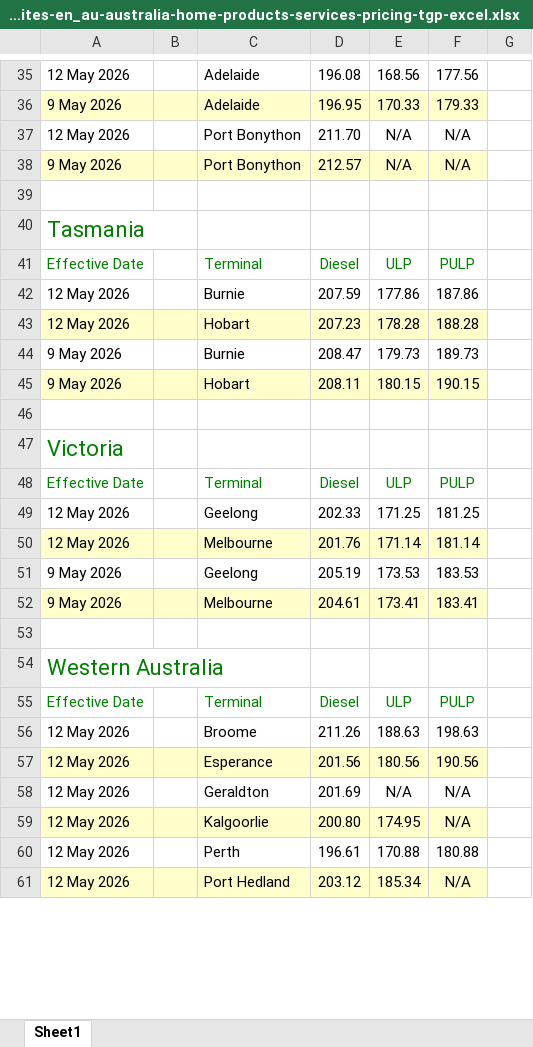
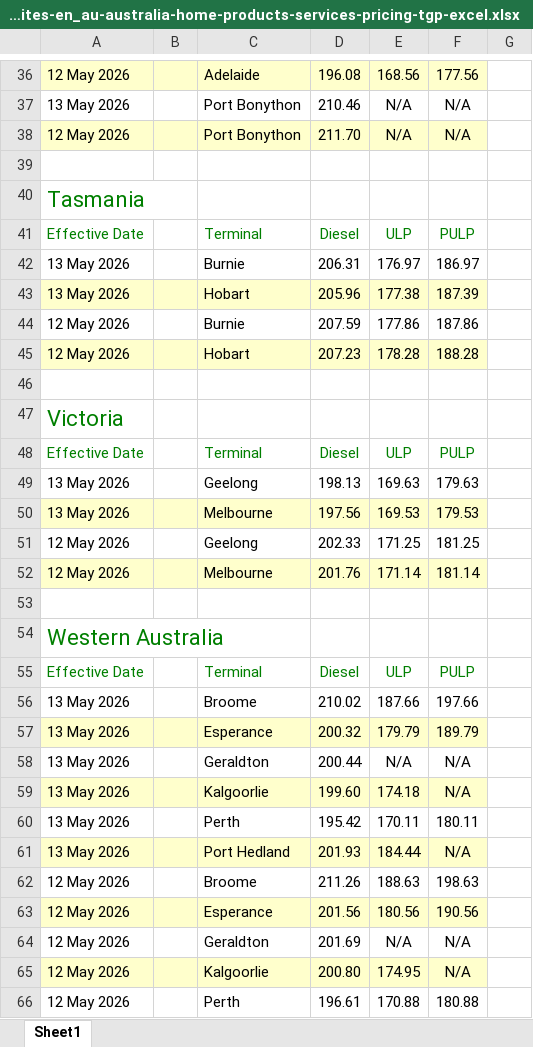
Before and after one commit to nwbort/tgp-bp, an Excel workbook: bp.com-content-dam-bp-country-sites-en_au-australia-home-products-services-pricing-tgp-excel.xlsx, sheet Sheet1, drawn as a sheet; only a part is shown, gaps mark what is left out; the shorter side is filled out with more unchanged rows; values as stored, in another font and other column widths than the file's, no borders; removed rows and columns are numbered as before the commit, all else as after; the diff covers the shown part only; the diff names each change by its address in the sheet, - before the commit and + after, or states it on an @@ line.

```diff
--- a/bp.com-content-dam-bp-country-sites-en_au-australia-home-products-services-pricing-tgp-excel.xlsx (sheet Sheet1)
+++ b/bp.com-content-dam-bp-country-sites-en_au-australia-home-products-services-pricing-tgp-excel.xlsx (sheet Sheet1)
-A36:F36 fill: none
+A36:F36 fill: #FFFFCC
-row 36: 9 May 2026 |  | Adelaide | 196.95 | 170.33 | 179.33
+row 37: 13 May 2026 |  | Port Bonython | 210.46 | N/A | N/A
-A38:F38 fill: none
+A38:F38 fill: #FFFFCC
-row 38: 9 May 2026 |  | Port Bonython | 212.57 | N/A | N/A
+row 42: 13 May 2026 |  | Burnie | 206.31 | 176.97 | 186.97
+row 43: 13 May 2026 |  | Hobart | 205.96 | 177.38 | 187.39
-row 44: 9 May 2026 |  | Burnie | 208.47 | 179.73 | 189.73
-row 45: 9 May 2026 |  | Hobart | 208.11 | 180.15 | 190.15
+row 49: 13 May 2026 |  | Geelong | 198.13 | 169.63 | 179.63
+row 50: 13 May 2026 |  | Melbourne | 197.56 | 169.53 | 179.53
-row 51: 9 May 2026 |  | Geelong | 205.19 | 173.53 | 183.53
-row 52: 9 May 2026 |  | Melbourne | 204.61 | 173.41 | 183.41
+row 56: 13 May 2026 |  | Broome | 210.02 | 187.66 | 197.66
+row 57: 13 May 2026 |  | Esperance | 200.32 | 179.79 | 189.79
+row 58: 13 May 2026 |  | Geraldton | 200.44 | N/A | N/A
+row 59: 13 May 2026 |  | Kalgoorlie | 199.60 | 174.18 | N/A
+row 60: 13 May 2026 |  | Perth | 195.42 | 170.11 | 180.11
+row 61: 13 May 2026 |  | Port Hedland | 201.93 | 184.44 | N/A
```
Also changed, not shown: 10 added rows, 15 removed rows and cell formats elsewhere in this sheet, 3 other files.
